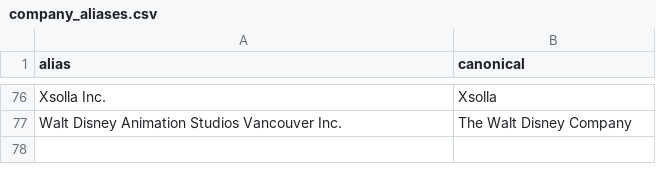
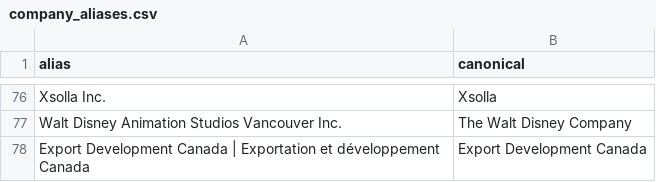
Before and after one commit to jacoblum22/job-search, a CSV file: dbt/seeds/company_aliases.csv, drawn as a sheet; only a part is shown, gaps mark what is left out.

```diff
--- a/dbt/seeds/company_aliases.csv
+++ b/dbt/seeds/company_aliases.csv
@@ -77 +77,2 @@ Xsolla Inc.,Xsolla
 Walt Disney Animation Studios Vancouver Inc.,The Walt Disney Company
+Export Development Canada | Exportation et développement Canada,Export Development Canada
```
Also changed, not shown: 3 other files.
